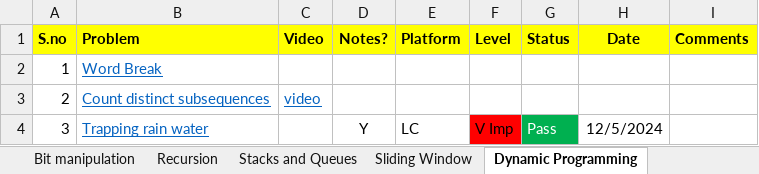
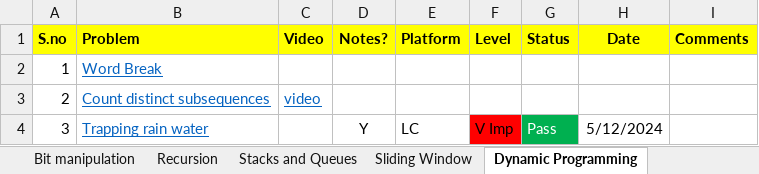
Before and after one commit to ShashankSinha98/Striver-A2Z-DSA-Sheet, an Excel workbook: striver-a2z-sheet.xlsx, sheet Dynamic Programming, drawn as a sheet; values as stored, in another font and other column widths than the file's, no borders; the diff names each change by its address in the sheet, - before the commit and + after, or states it on an @@ line.

```diff
--- a/striver-a2z-sheet.xlsx (sheet Dynamic Programming)
+++ b/striver-a2z-sheet.xlsx (sheet Dynamic Programming)
-H4 (Date): 12/5/2024
+H4 (Date): 5/12/2024
```
Also changed, not shown: sheet Stacks and Queues, sheet Strings - Medium, sheet Linked List, sheet Arrays-Hard, sheet Binary Search - Answers, sheet Arrays-Medium, 4 more sheets, other sheet tabs, 9 other files.
